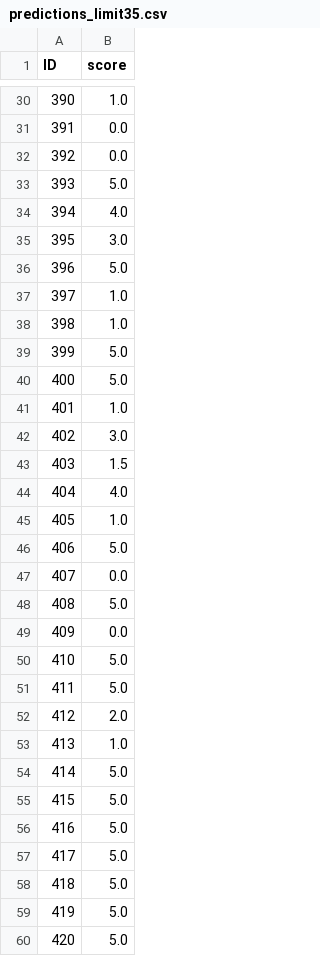
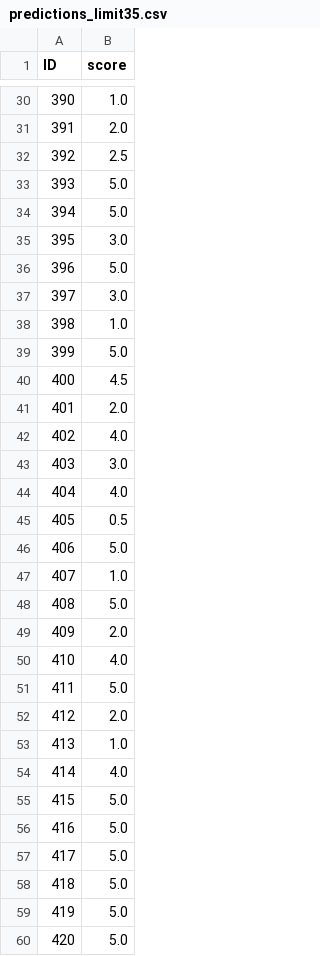
Before and after one commit to bookpanda/2110572-NLP-SYS, a CSV file: codes/midterm/predictions/predictions_limit35.csv, drawn as a sheet; only a part is shown, gaps mark what is left out; the diff covers the shown part only.

```diff
--- a/codes/midterm/predictions/predictions_limit35.csv
+++ b/codes/midterm/predictions/predictions_limit35.csv
@@ -30,22 +30,22 @@ ID,score
 390,1.0
-391,0.0
-392,0.0
+391,2.0
+392,2.5
 393,5.0
-394,4.0
+394,5.0
 395,3.0
 396,5.0
-397,1.0
+397,3.0
 398,1.0
 399,5.0
-400,5.0
-401,1.0
-402,3.0
-403,1.5
+400,4.5
+401,2.0
+402,4.0
+403,3.0
 404,4.0
-405,1.0
+405,0.5
 406,5.0
-407,0.0
+407,1.0
 408,5.0
-409,0.0
-410,5.0
+409,2.0
+410,4.0
 411,5.0
@@ -53,3 +53,3 @@ ID,score
 413,1.0
-414,5.0
+414,4.0
 415,5.0
```
Also changed, not shown: 22 edited cells elsewhere in this file, 4 other files.
